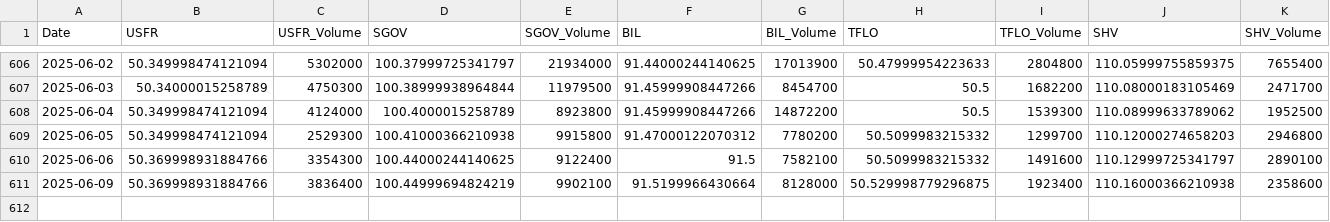
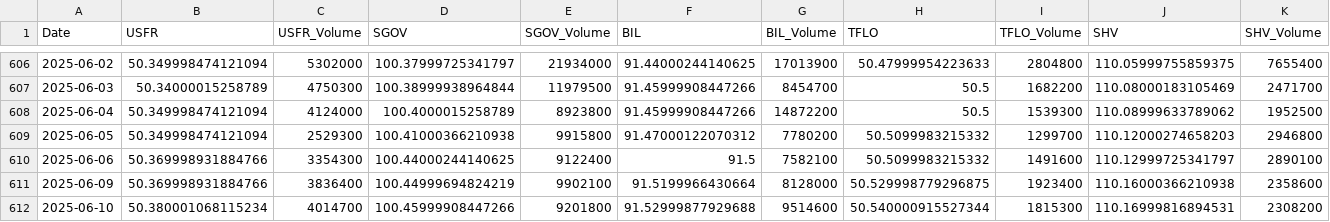
Before and after one commit to eolsen2002/vg-predict, a CSV file: data/etf_prices_2023_2025.csv, drawn as a sheet; only a part is shown, gaps mark what is left out; rows hold the shown columns only; the diff names each change by its address in the sheet, - before the commit and + after, or states it on an @@ line.

```diff
--- a/data/etf_prices_2023_2025.csv
+++ b/data/etf_prices_2023_2025.csv
+row 612: 2025-06-10 | 50.380001068115234 | 4014700 | 100.45999908447266 | 9201800 | 91.52999877929688 | 9514600 | 50.540000915527344 | 1815300 | 110.16999816894531 | 2308200
```
Also changed, not shown: signals/icsh_post_peak_highs.csv, signals/sgov_post_peak_highs.csv, 5 other files.
